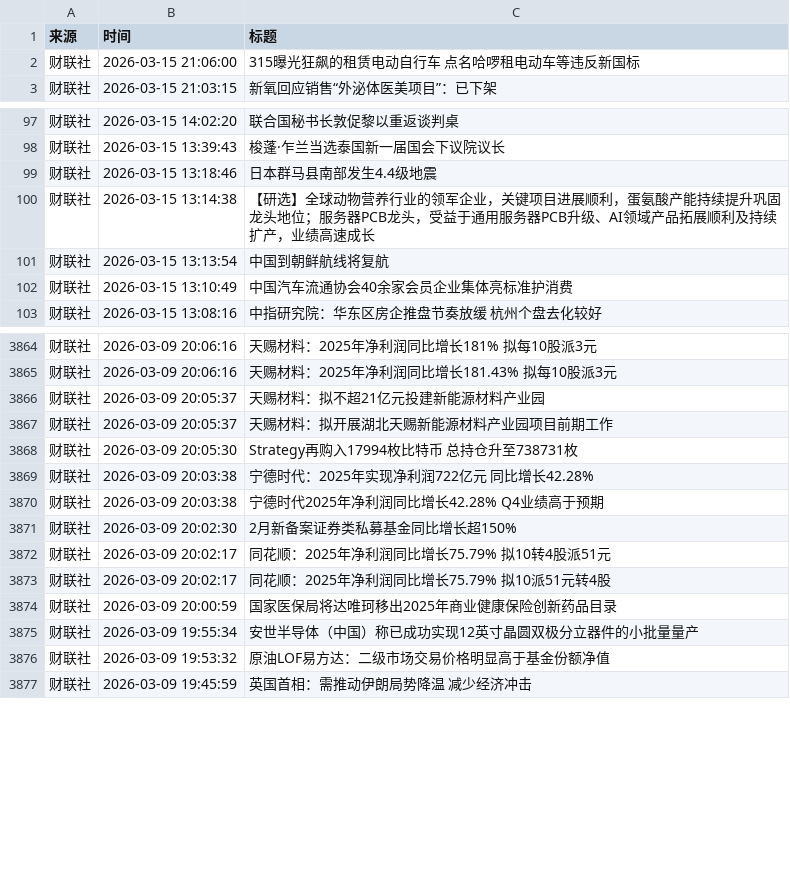
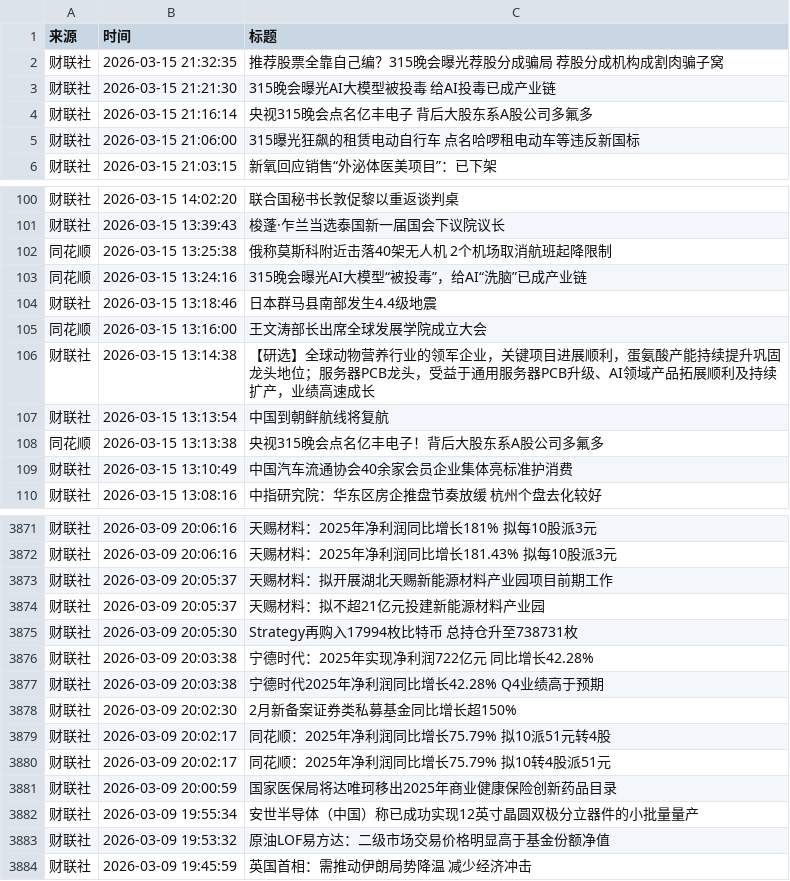
Before and after one commit to ZhangLi1984/AStockNews, a CSV file: financial_news_archive-2026-03.csv, drawn as a sheet; only a part is shown, gaps mark what is left out; the diff covers the shown part only.

```diff
--- a/financial_news_archive-2026-03.csv
+++ b/financial_news_archive-2026-03.csv
@@ -1,2 +1,5 @@
 来源,时间,标题
+财联社,2026-03-15 21:32:35,推荐股票全靠自己编？315晚会曝光荐股分成骗局 荐股分成机构成割肉骗子窝
+财联社,2026-03-15 21:21:30,315晚会曝光AI大模型被投毒 给AI投毒已成产业链
+财联社,2026-03-15 21:16:14,央视315晚会点名亿丰电子 背后大股东系A股公司多氟多
 财联社,2026-03-15 21:06:00,315曝光狂飙的租赁电动自行车 点名哈啰租电动车等违反新国标
@@ -98,5 +101,9 @@
 财联社,2026-03-15 13:39:43,梭蓬·乍兰当选泰国新一届国会下议院议长
+同花顺,2026-03-15 13:25:38,俄称莫斯科附近击落40架无人机 2个机场取消航班起降限制
+同花顺,2026-03-15 13:24:16,315晚会曝光AI大模型“被投毒”，给AI“洗脑”已成产业链
 财联社,2026-03-15 13:18:46,日本群马县南部发生4.4级地震
+同花顺,2026-03-15 13:16:00,王文涛部长出席全球发展学院成立大会
 财联社,2026-03-15 13:14:38,【研选】全球动物营养行业的领军企业，关键项目进展顺利，蛋氨酸产能持续提升巩固龙头地位；服务器PCB龙头，受益于通用服务器PCB升级、AI领域产品拓展顺利及持续扩产，业绩高速成长
 财联社,2026-03-15 13:13:54,中国到朝鲜航线将复航
+同花顺,2026-03-15 13:13:38,央视315晚会点名亿丰电子！背后大股东系A股公司多氟多
 财联社,2026-03-15 13:10:49,中国汽车流通协会40余家会员企业集体亮标准护消费
@@ -3865,4 +3872,4 @@
 财联社,2026-03-09 20:06:16,天赐材料：2025年净利润同比增长181.43% 拟每10股派3元
-财联社,2026-03-09 20:05:37,天赐材料：拟不超21亿元投建新能源材料产业园
 财联社,2026-03-09 20:05:37,天赐材料：拟开展湖北天赐新能源材料产业园项目前期工作
+财联社,2026-03-09 20:05:37,天赐材料：拟不超21亿元投建新能源材料产业园
 财联社,2026-03-09 20:05:30,Strategy再购入17994枚比特币 总持仓升至738731枚
@@ -3871,4 +3878,4 @@
 财联社,2026-03-09 20:02:30,2月新备案证券类私募基金同比增长超150%
-财联社,2026-03-09 20:02:17,同花顺：2025年净利润同比增长75.79% 拟10转4股派51元
 财联社,2026-03-09 20:02:17,同花顺：2025年净利润同比增长75.79% 拟10派51元转4股
+财联社,2026-03-09 20:02:17,同花顺：2025年净利润同比增长75.79% 拟10转4股派51元
 财联社,2026-03-09 20:00:59,国家医保局将达唯珂移出2025年商业健康保险创新药品目录
```
Also changed, not shown: 37 moved rows elsewhere in this file.
